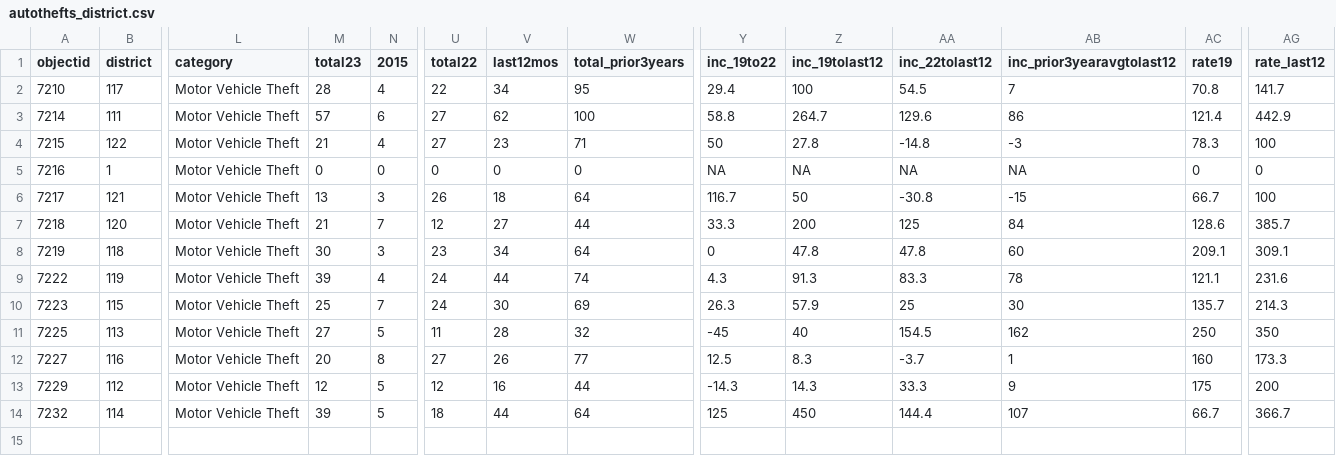
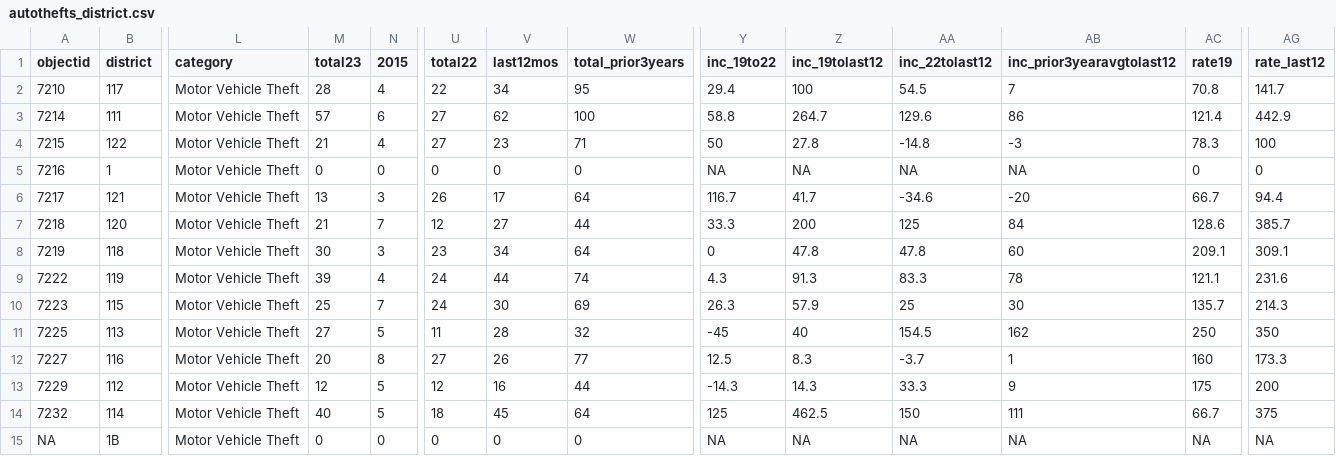
Before and after one commit to abcotvdata/safetytracker_cary, a CSV file: data/output/districts/autothefts_district.csv, drawn as a sheet; only a part is shown, gaps mark what is left out; rows hold the shown columns only; the diff names each change by its address in the sheet, - before the commit and + after, or states it on an @@ line.

```diff
--- a/data/output/districts/autothefts_district.csv
+++ b/data/output/districts/autothefts_district.csv
-V6 (last12mos): 18
+V6 (last12mos): 17
-Z6 (inc_19tolast12): 50
+Z6 (inc_19tolast12): 41.7
-AA6 (inc_22tolast12): -30.8
+AA6 (inc_22tolast12): -34.6
-AB6 (inc_prior3yearavgtolast12): -15
+AB6 (inc_prior3yearavgtolast12): -20
-AG6 (rate_last12): 100
+AG6 (rate_last12): 94.4
-M14 (total23): 39
+M14 (total23): 40
-V14 (last12mos): 44
+V14 (last12mos): 45
-Z14 (inc_19tolast12): 450
+Z14 (inc_19tolast12): 462.5
-AA14 (inc_22tolast12): 144.4
+AA14 (inc_22tolast12): 150
-AB14 (inc_prior3yearavgtolast12): 107
+AB14 (inc_prior3yearavgtolast12): 111
-AG14 (rate_last12): 366.7
+AG14 (rate_last12): 375
+row 15: NA | 1B | Motor Vehicle Theft | 0 | 0 | 0 | 0 | 0 | NA | NA | NA | NA | NA | NA
```
Also changed, not shown: data/output/districts/assaults_district.csv, data/output/districts/burglaries_district.csv, 34 other files.
